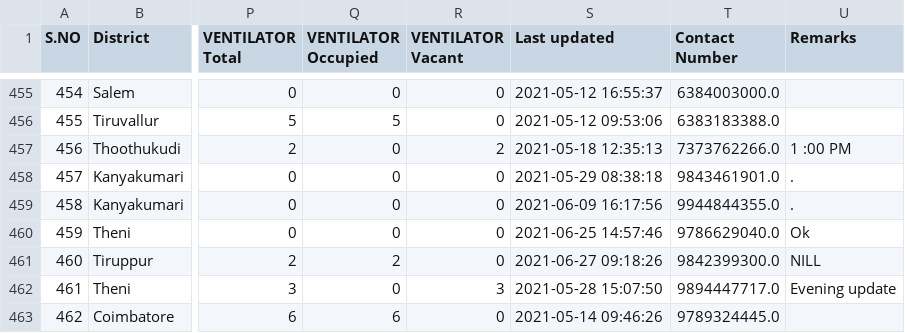
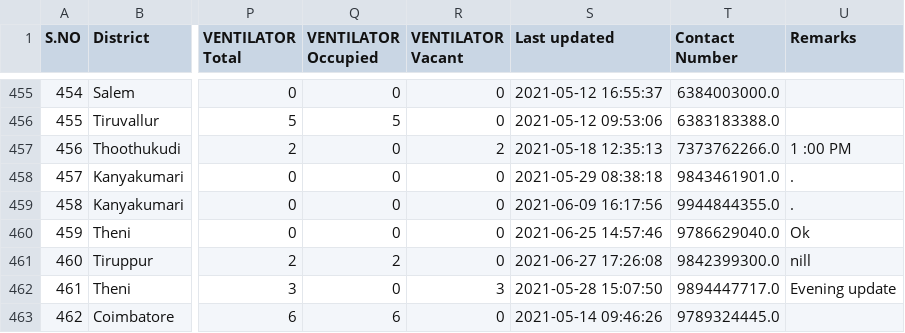
Before and after one commit to mskian/tamil-nadu-covid-beds-api, a CSV file: data/beds.csv, drawn as a sheet; only a part is shown, gaps mark what is left out; the diff covers the shown part only; the diff names each change by its address in the sheet, - before the commit and + after, or states it on an @@ line.

```diff
--- a/data/beds.csv
+++ b/data/beds.csv
-S461 (Last updated): 2021-06-27 09:18:26
+S461 (Last updated): 2021-06-27 17:26:08
-U461 (Remarks): NILL
+U461 (Remarks): nill
```
Also changed, not shown: 16 edited cells elsewhere in this file, 1 other file.
